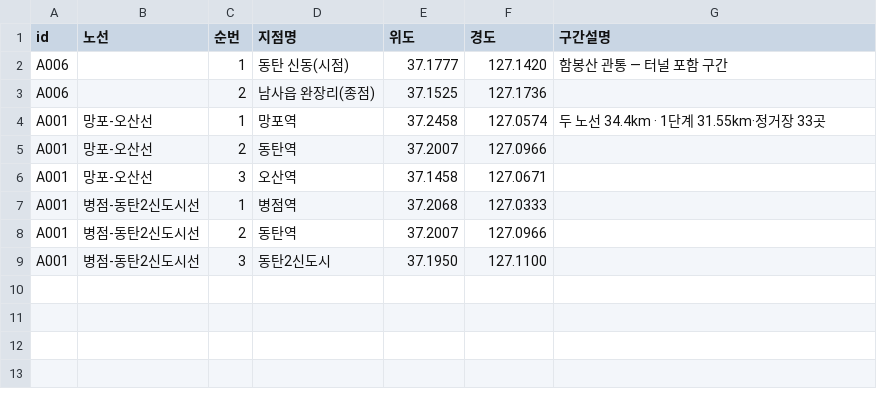
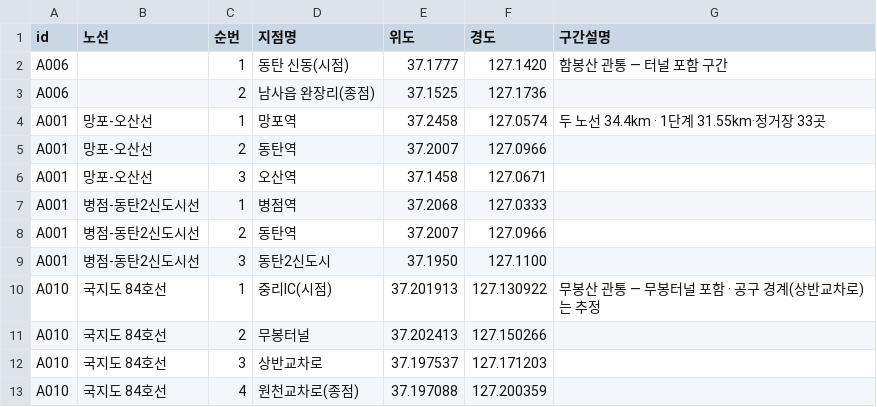
Before and after one commit to jay70park-cyber/jisik-blog-auto, a CSV file: data/agenda_lines.csv, drawn as a sheet.

```diff
--- a/data/agenda_lines.csv
+++ b/data/agenda_lines.csv
@@ -9 +9,5 @@ A001,병점-동탄2신도시선,2,동탄역,37.2007,127.0966,
 A001,병점-동탄2신도시선,3,동탄2신도시,37.1950,127.1100,
+A010,국지도 84호선,1,중리IC(시점),37.201913,127.130922,무봉산 관통 — 무봉터널 포함 · 공구 경계(상반교차로)는 추정
+A010,국지도 84호선,2,무봉터널,37.202413,127.150266,
+A010,국지도 84호선,3,상반교차로,37.197537,127.171203,
+A010,국지도 84호선,4,원천교차로(종점),37.197088,127.200359,
```
Also changed, not shown: data/local_agenda.csv, 2 other files.
